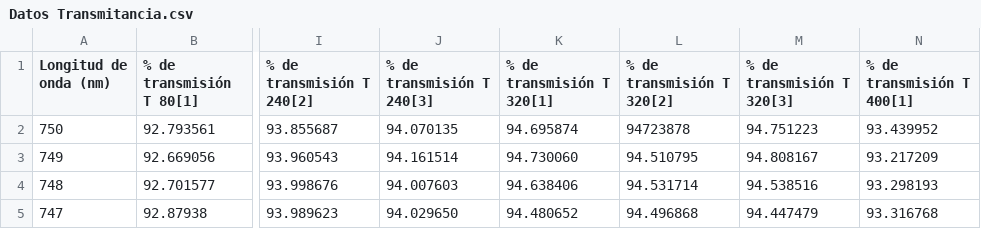
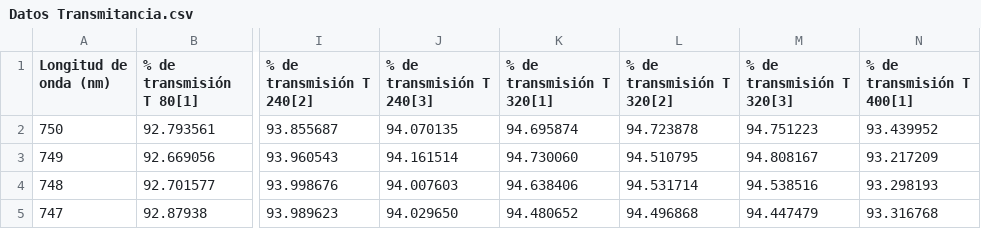
Before and after one commit to Borloz08/Gr-ficasLab-ptik, a CSV file: Datos Transmitancia.csv, drawn as a sheet; only a part is shown, gaps mark what is left out; the diff names each change by its address in the sheet, - before the commit and + after, or states it on an @@ line.

Commit message:
Update Datos Transmitancia.csv

```diff
--- a/Datos Transmitancia.csv
+++ b/Datos Transmitancia.csv
-L2 (% de transmisión T 320[2]): 94723878
+L2 (% de transmisión T 320[2]): 94.723878
```
